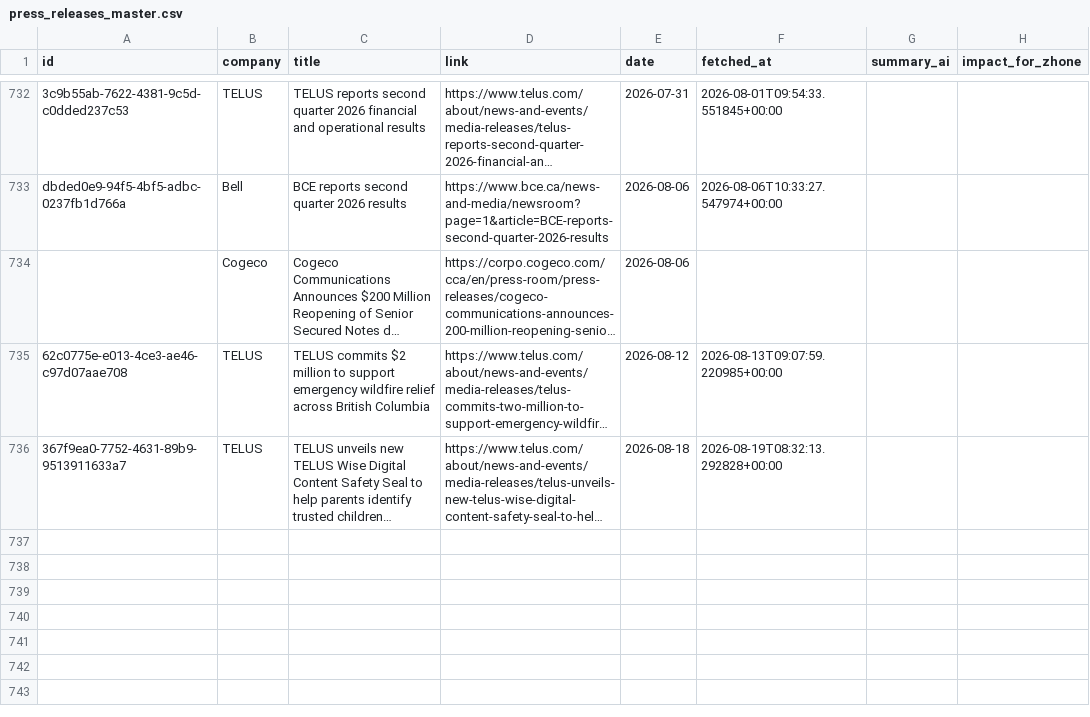
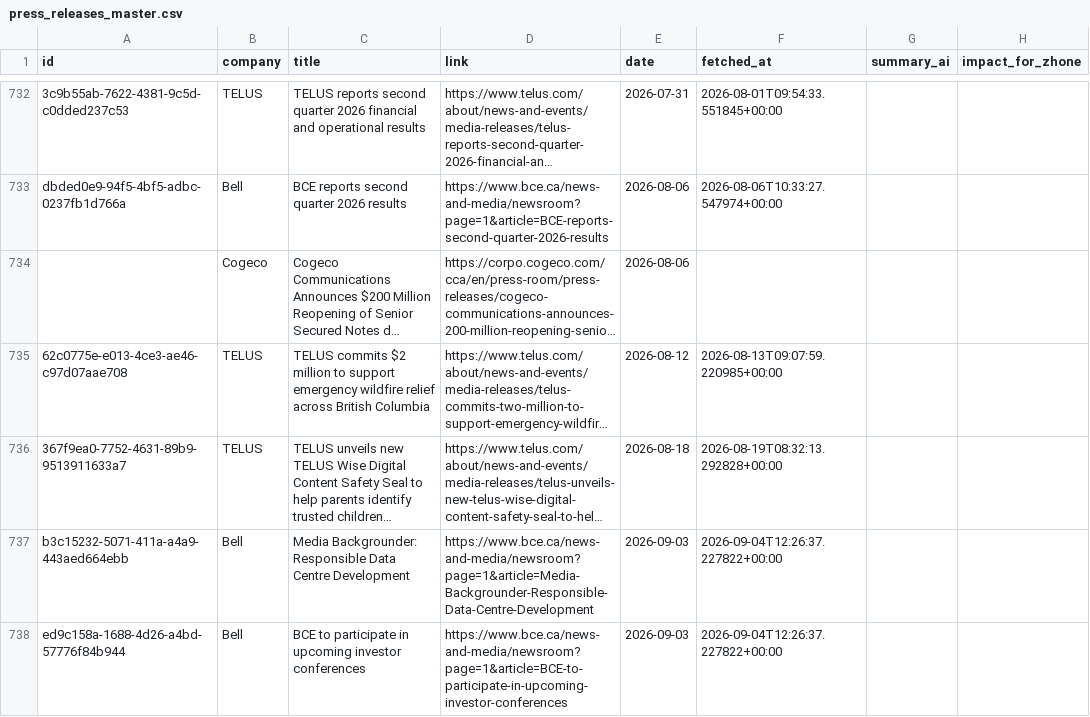
Before and after one commit to flabelle999/customer-presswatch, a CSV file: press_releases_master.csv, drawn as a sheet; only a part is shown, gaps mark what is left out; long unchanged cells end in …; the diff names each change by its address in the sheet, - before the commit and + after, or states it on an @@ line.

```diff
--- a/press_releases_master.csv
+++ b/press_releases_master.csv
+row 737: b3c15232-5071-411a-a4a9-443aed664ebb | Bell | Media Backgrounder: Responsible Data Centre Development | https://www.bce.ca/news-and-media/newsroom?page=1&article=Media-Backgrounder-Responsible-Data-Centre-Development | 2026-09-03 | 2026-09-04T12:26:37.227822+00:00
+row 738: ed9c158a-1688-4d26-a4bd-57776f84b944 | Bell | BCE to participate in upcoming investor conferences | https://www.bce.ca/news-and-media/newsroom?page=1&article=BCE-to-participate-in-upcoming-investor-conferences | 2026-09-03 | 2026-09-04T12:26:37.227822+00:00
```
